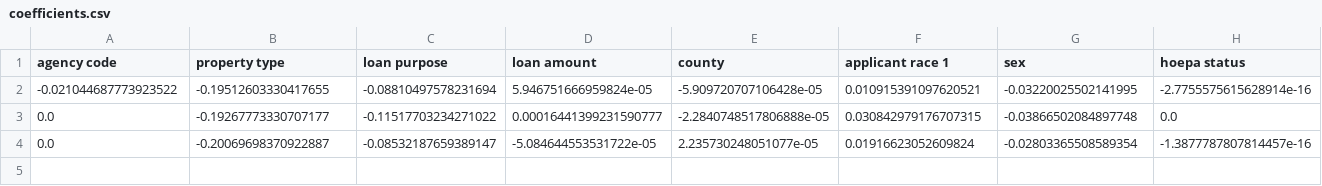
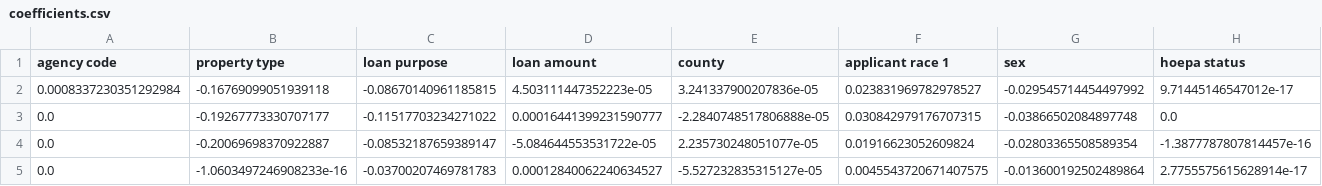
Before and after one commit to blizzardfun/HamiltonLoans, a CSV file: coefficients.csv, drawn as a sheet; only a part is shown; removed rows and columns are numbered as before the commit, all else as after; rows hold the shown columns only; the diff names each change by its address in the sheet, - before the commit and + after, or states it on an @@ line.

```diff
--- a/coefficients.csv
+++ b/coefficients.csv
-row 2: -0.021044687773923522 | -0.19512603330417655 | -0.08810497578231694 | 5.946751666959824e-05 | -5.909720707106428e-05 | 0.010915391097620521 | -0.03220025502141995 | -2.7755575615628914e-16
+row 2: 0.0008337230351292984 | -0.16769099051939118 | -0.08670140961185815 | 4.503111447352223e-05 | 3.241337900207836e-05 | 0.023831969782978527 | -0.029545714454497992 | 9.71445146547012e-17
+row 5: 0.0 | -1.0603497246908233e-16 | -0.03700207469781783 | 0.00012840062240634527 | -5.527232835315127e-05 | 0.0045543720671407575 | -0.013600192502489864 | 2.7755575615628914e-17
```
Also changed, not shown: 1 other file.
